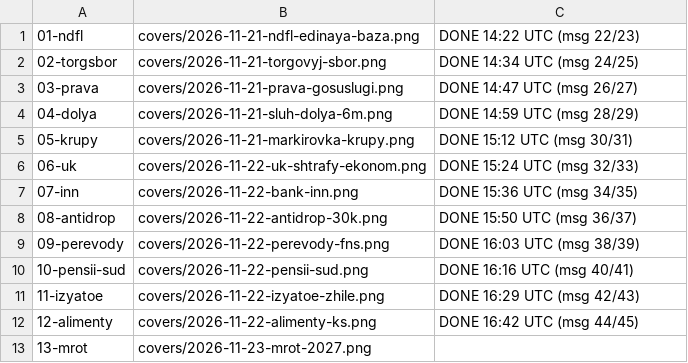
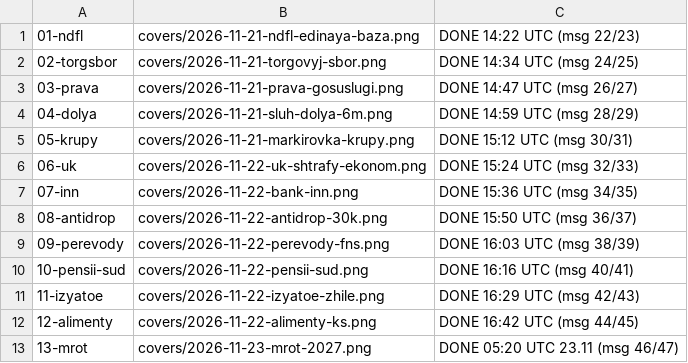
Before and after one commit to niyamelirzayev-boop/yur-immunitet-media, a TSV file: queue/manifest.tsv, drawn as a sheet.

```diff
--- a/queue/manifest.tsv
+++ b/queue/manifest.tsv
@@ -12,2 +12,2 @@
 12-alimenty	covers/2026-11-22-alimenty-ks.png	DONE 16:42 UTC (msg 44/45)
-13-mrot	covers/2026-11-23-mrot-2027.png	
+13-mrot	covers/2026-11-23-mrot-2027.png	DONE 05:20 UTC 23.11 (msg 46/47)
```
